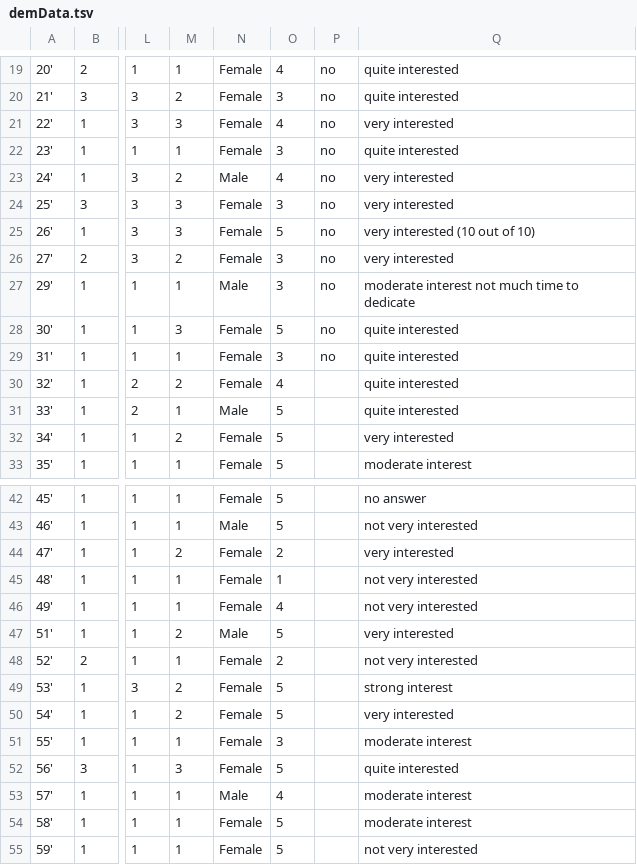
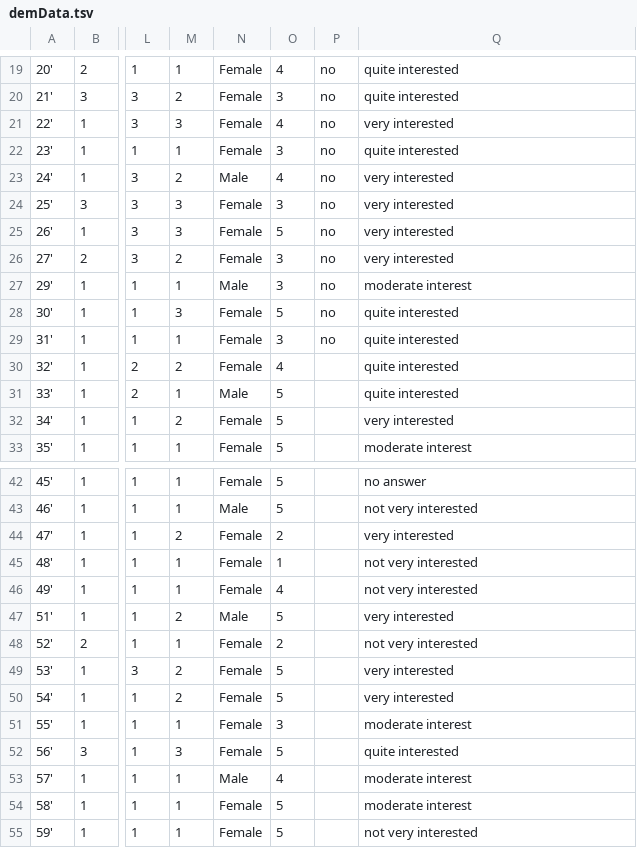
Before and after one commit to panosGel/EyeTracking, a TSV file: viewerStatistics/demData.tsv, drawn as a sheet; only a part is shown, gaps mark what is left out; the diff names each change by its address in the sheet, - before the commit and + after, or states it on an @@ line.

Commit message:
dataset division fix

```diff
--- a/viewerStatistics/demData.tsv
+++ b/viewerStatistics/demData.tsv
-Q25: very interested (10 out of 10)
+Q25: very interested
-Q27: moderate interest not much time to dedicate
+Q27: moderate interest
-Q49: strong interest
+Q49: very interested
```
Also changed, not shown: 2 other files.
